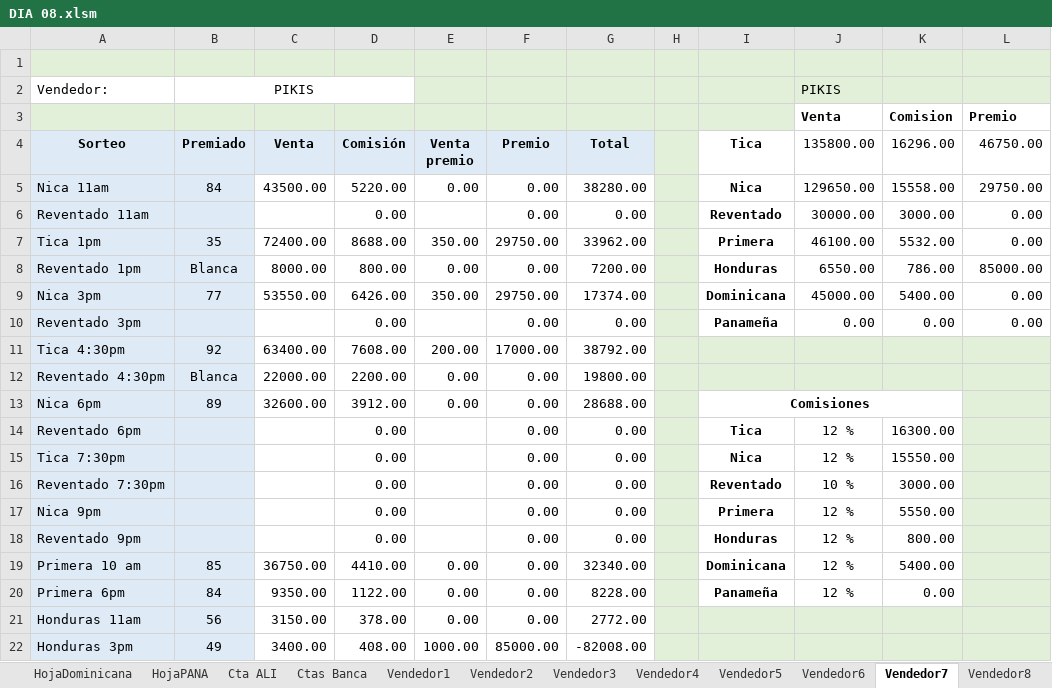
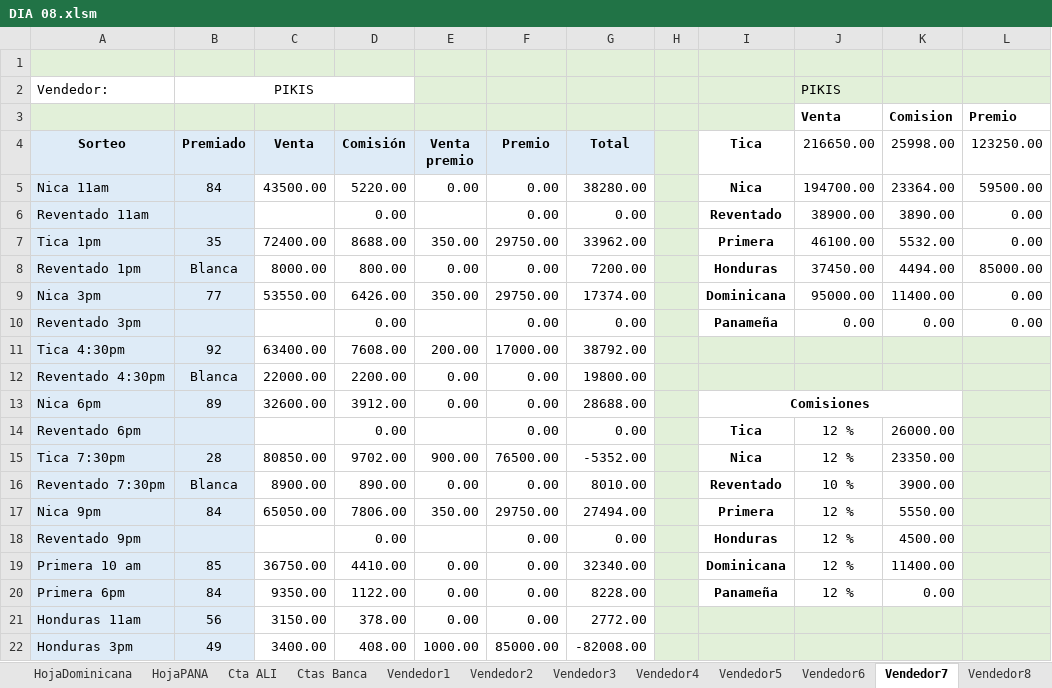
Before and after one commit to R4W47/ReporteTiempos, an Excel workbook: 08- CUENTAS DIARIAS AGOSTO/DIA 08.xlsm, sheet Vendedor7, drawn as a sheet; only a part is shown; values as stored, in another font and other column widths than the file's, no borders; charts and pictures not drawn; the diff covers the shown part only; the diff names each change by its address in the sheet, - before the commit and + after, or states it on an @@ line.

```diff
--- a/08- CUENTAS DIARIAS AGOSTO/DIA 08.xlsm (sheet Vendedor7)
+++ b/08- CUENTAS DIARIAS AGOSTO/DIA 08.xlsm (sheet Vendedor7)
-J4: 135800.00
+J4: 216650.00
-K4: 16296.00
+K4: 25998.00
-L4: 46750.00
+L4: 123250.00
-J5 (216650.00): 129650.00
+J5 (216650.00): 194700.00
-K5 (25998.00): 15558.00
+K5 (25998.00): 23364.00
-L5 (123250.00): 29750.00
+L5 (123250.00): 59500.00
-J6 (216650.00): 30000.00
+J6 (216650.00): 38900.00
-K6 (25998.00): 3000.00
+K6 (25998.00): 3890.00
-J8 (216650.00): 6550.00
+J8 (216650.00): 37450.00
-K8 (25998.00): 786.00
+K8 (25998.00): 4494.00
-J9 (216650.00): 45000.00
+J9 (216650.00): 95000.00
-K9 (25998.00): 5400.00
+K9 (25998.00): 11400.00
-K14 (25998.00): 16300.00
+K14 (25998.00): 26000.00
-B15 (Premiado): (empty)
+B15 (Premiado): 28
-C15 (Venta): (empty)
+C15 (Venta): 80850.00
-D15 (Comisión): 0.00
+D15 (Comisión): 9702.00
-E15 (Venta premio): (empty)
+E15 (Venta premio): 900.00
-F15 (Premio): 0.00
+F15 (Premio): 76500.00
-G15 (Total): 0.00
+G15 (Total): -5352.00
-K15 (25998.00): 15550.00
+K15 (25998.00): 23350.00
-B16 (Premiado): (empty)
+B16 (Premiado): Blanca
-C16 (Venta): (empty)
+C16 (Venta): 8900.00
-D16 (Comisión): 0.00
+D16 (Comisión): 890.00
-E16 (Venta premio): (empty)
+E16 (Venta premio): 0.00
-G16 (Total): 0.00
+G16 (Total): 8010.00
-K16 (25998.00): 3000.00
+K16 (25998.00): 3900.00
-B17 (Premiado): (empty)
+B17 (Premiado): 84
-C17 (Venta): (empty)
+C17 (Venta): 65050.00
-D17 (Comisión): 0.00
+D17 (Comisión): 7806.00
-E17 (Venta premio): (empty)
+E17 (Venta premio): 350.00
-F17 (Premio): 0.00
+F17 (Premio): 29750.00
-G17 (Total): 0.00
+G17 (Total): 27494.00
-K18 (25998.00): 800.00
+K18 (25998.00): 4500.00
-K19 (25998.00): 5400.00
+K19 (25998.00): 11400.00
```
Also changed, not shown: 15 edited cells elsewhere in this sheet, sheet HojaTICA, sheet Cta ALI, sheet HojaNICA, sheet DigitaTICA, sheet Resumen, sheet HojaDominicana, 27 more sheets, 08- CUENTAS DIARIAS AGOSTO/AGOSTO 2026.xlsm.
